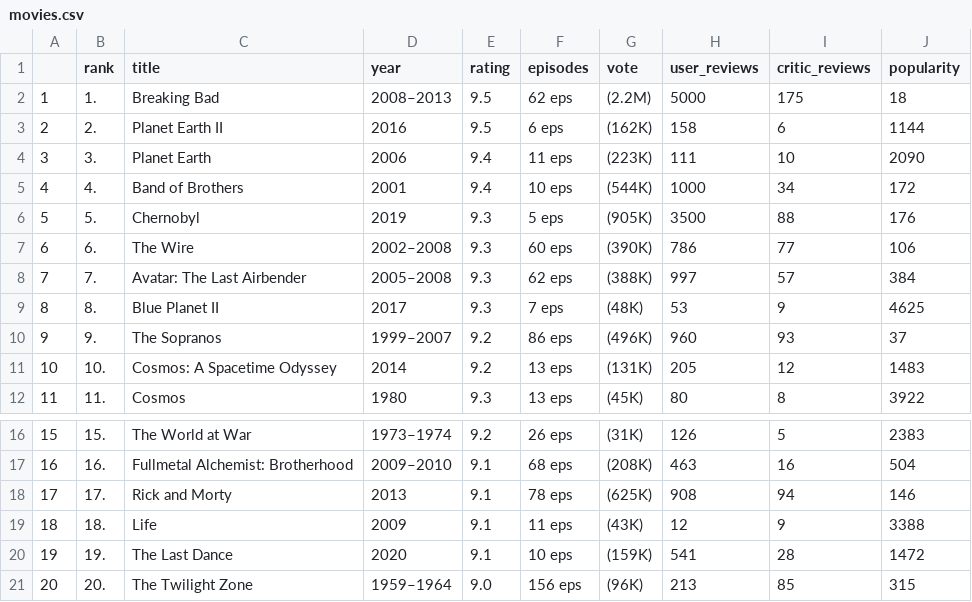
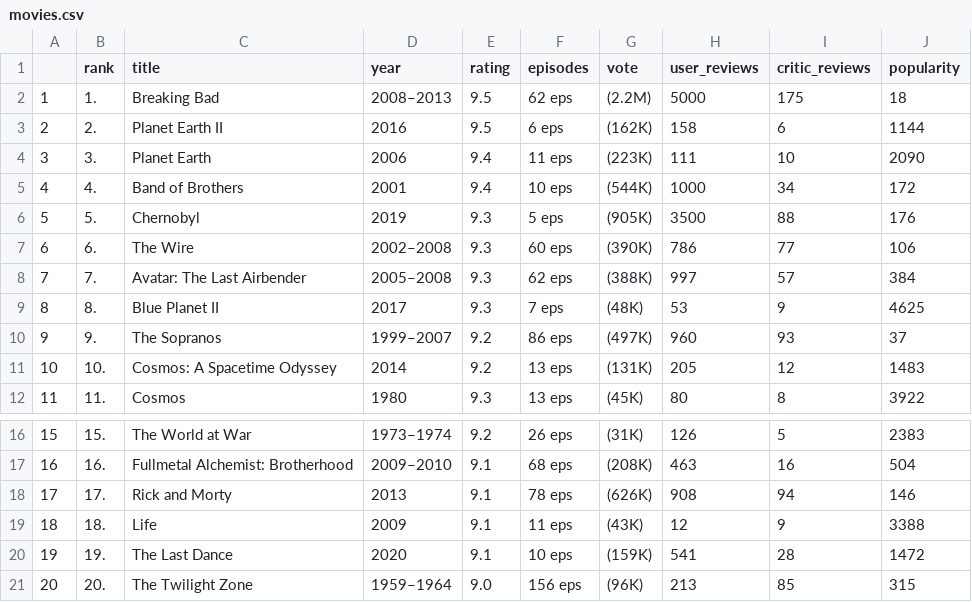
Before and after one commit to MichaelAngelo-Calzado/R-Analytics, a CSV file: Worksheet#5/movies.csv, drawn as a sheet; only a part is shown, gaps mark what is left out.

```diff
--- a/Worksheet#5/movies.csv
+++ b/Worksheet#5/movies.csv
@@ -9,3 +9,3 @@
 "8","8."," Blue Planet II","2017","9.3","7 eps"," (48K)",53,9,4625
-"9","9."," The Sopranos","1999–2007","9.2","86 eps"," (496K)",960,93,37
+"9","9."," The Sopranos","1999–2007","9.2","86 eps"," (497K)",960,93,37
 "10","10."," Cosmos: A Spacetime Odyssey","2014","9.2","13 eps"," (131K)",205,12,1483
@@ -17,3 +17,3 @@
 "16","16."," Fullmetal Alchemist: Brotherhood","2009–2010","9.1","68 eps"," (208K)",463,16,504
-"17","17."," Rick and Morty","2013","9.1","78 eps"," (625K)",908,94,146
+"17","17."," Rick and Morty","2013","9.1","78 eps"," (626K)",908,94,146
 "18","18."," Life","2009","9.1","11 eps"," (43K)",12,9,3388
```
Also changed, not shown: 7 other files.
